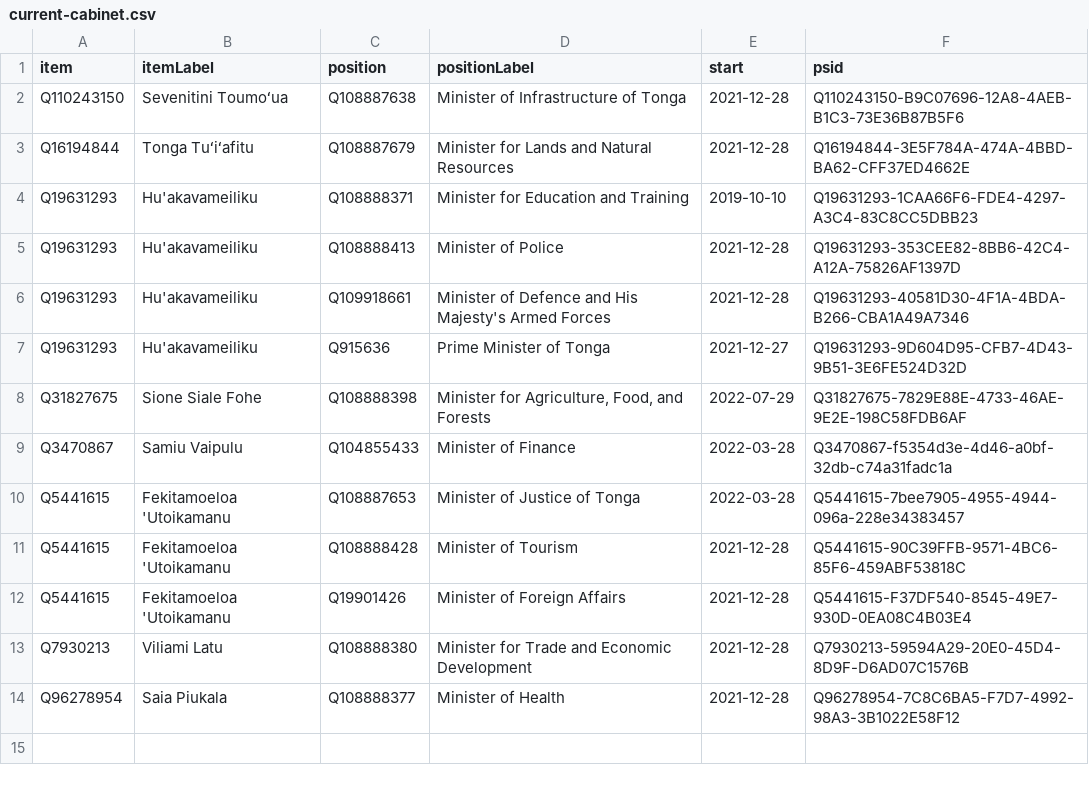
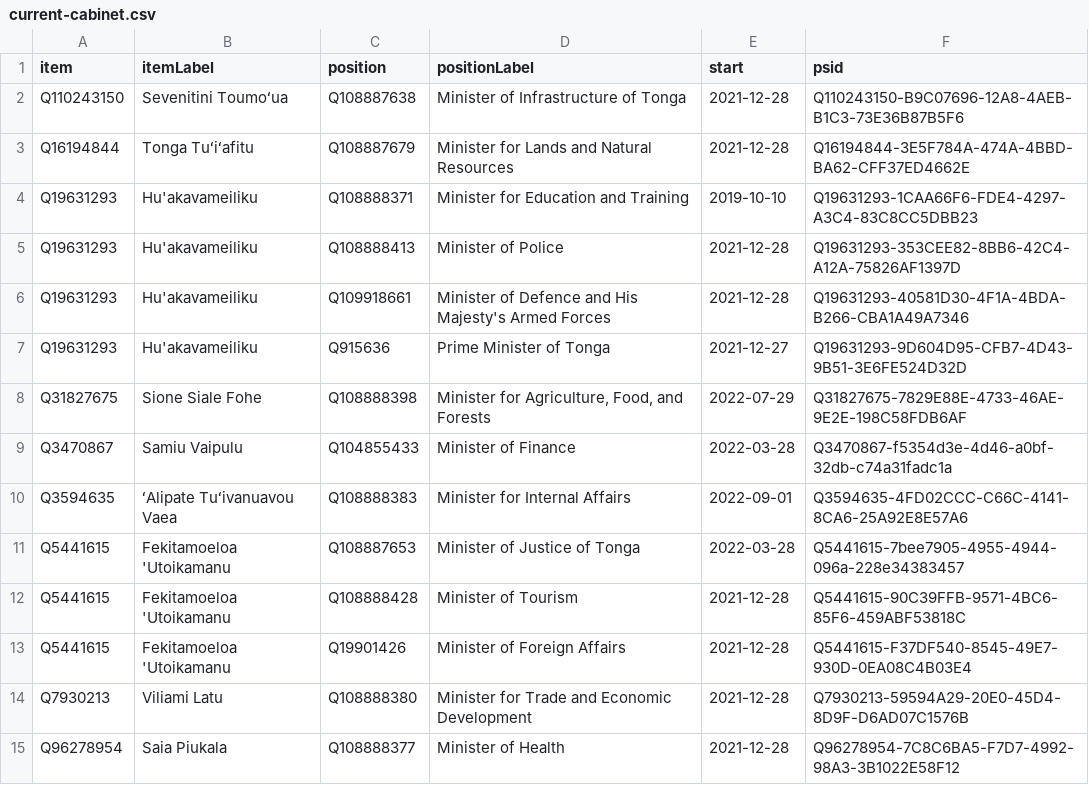
Before and after one commit to Tonyatibbs06/tonga, a CSV file: wikidata/results/current-cabinet.csv, drawn as a sheet; the diff names each change by its address in the sheet, - before the commit and + after, or states it on an @@ line.

Commit message:
Run SPARQL queries

```diff
--- a/wikidata/results/current-cabinet.csv
+++ b/wikidata/results/current-cabinet.csv
+row 10: Q3594635 | ʻAlipate Tuʻivanuavou Vaea | Q108888383 | Minister for Internal Affairs | 2022-09-01 | Q3594635-4FD02CCC-C66C-4141-8CA6-25A92E8E57A6
```
